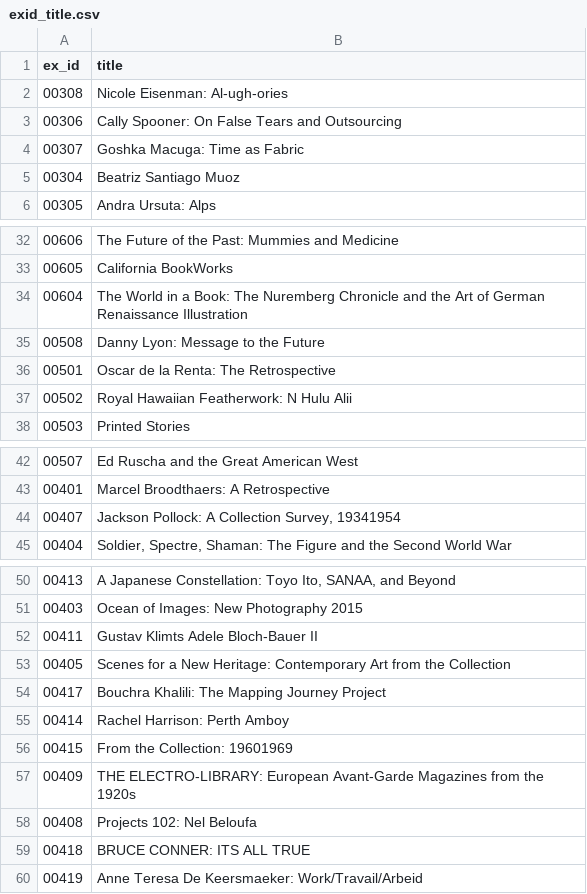
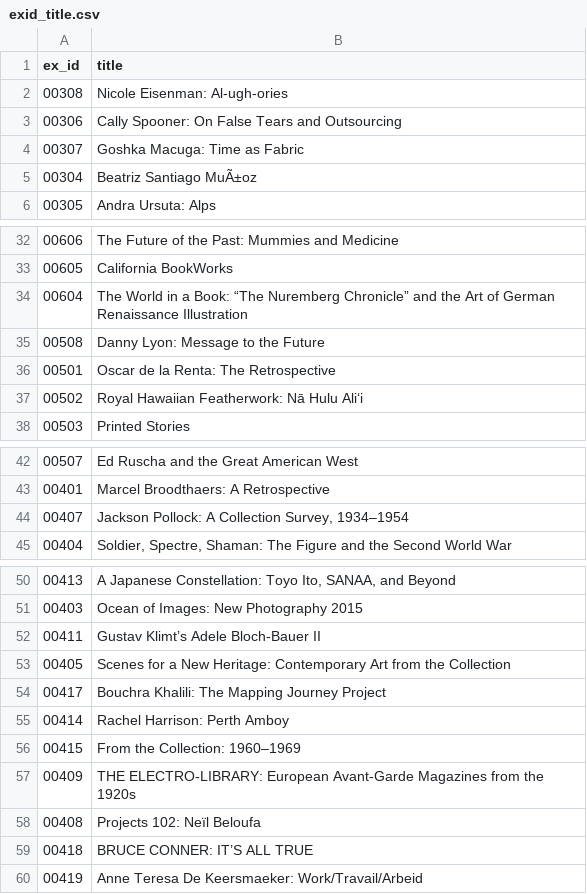
Before and after one commit to ccr122/ccr, a CSV file: artsearch/search/csvs/exid_title.csv, drawn as a sheet; only a part is shown, gaps mark what is left out.

```diff
--- a/artsearch/search/csvs/exid_title.csv
+++ b/artsearch/search/csvs/exid_title.csv
@@ -4,3 +4,3 @@ ex_id|title
 00307|Goshka Macuga: Time as Fabric
-00304|Beatriz Santiago Muoz
+00304|Beatriz Santiago MuÃ±oz
 00305|Andra Ursuta: Alps
@@ -33,6 +33,6 @@ ex_id|title
 00605|California BookWorks
-00604|The World in a Book: The Nuremberg Chronicle and the Art of German Renaissance Illustration
+00604|The World in a Book: “The Nuremberg Chronicle” and the Art of German Renaissance Illustration
 00508|Danny Lyon: Message to the Future
 00501|Oscar de la Renta: The Retrospective
-00502|Royal Hawaiian Featherwork: N Hulu Alii
+00502|Royal Hawaiian Featherwork: Nā Hulu Ali‘i
 00503|Printed Stories
@@ -43,3 +43,3 @@ ex_id|title
 00401|Marcel Broodthaers: A Retrospective
-00407|Jackson Pollock: A Collection Survey, 19341954
+00407|Jackson Pollock: A Collection Survey, 1934–1954
 00404|Soldier, Spectre, Shaman: The Figure and the Second World War
@@ -51,3 +51,3 @@ ex_id|title
 00403|Ocean of Images: New Photography 2015
-00411|Gustav Klimts Adele Bloch-Bauer II
+00411|Gustav Klimt’s Adele Bloch-Bauer II
 00405|Scenes for a New Heritage: Contemporary Art from the Collection
@@ -55,6 +55,6 @@ ex_id|title
 00414|Rachel Harrison: Perth Amboy
-00415|From the Collection: 19601969
+00415|From the Collection: 1960–1969
 00409|THE ELECTRO-LIBRARY: European Avant-Garde Magazines from the 1920s
-00408|Projects 102: Nel Beloufa
-00418|BRUCE CONNER: ITS ALL TRUE
+00408|Projects 102: Neïl Beloufa
+00418|BRUCE CONNER: IT’S ALL TRUE
 00419|Anne Teresa De Keersmaeker: Work/Travail/Arbeid
```
Also changed, not shown: artsearch/search/csvs/exid_date.csv, 4 other files.
